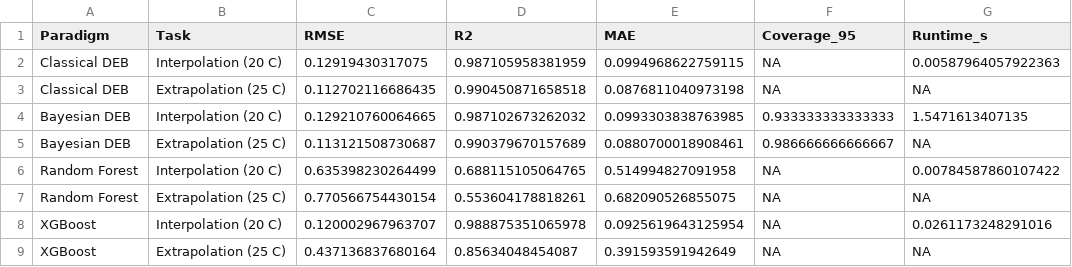
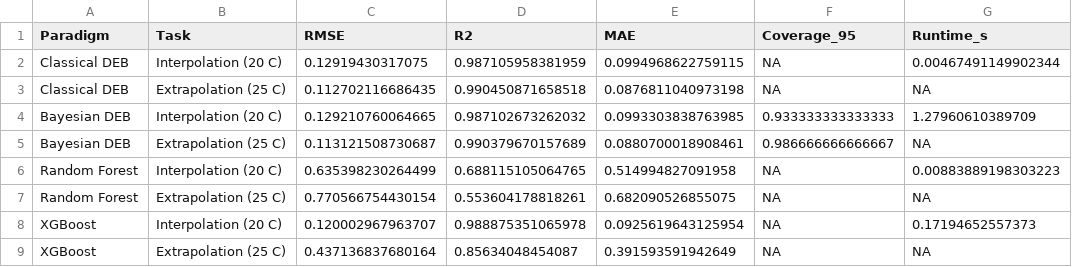
Before and after one commit to sciom/DEB_paradigm_comparison, a CSV file: benchmark_results.csv, drawn as a sheet.

Commit message:
Update benchmark results and add graphical abstract
- Regenerated benchmark figure with XGBoost in all panels
- Updated CSV results from fresh run (set.seed(42))
- Added graphical abstract PNG (portrait, 1914x3567px, 300 DPI)
- Removed stale LaTeX build artifacts

```diff
--- a/benchmark_results.csv
+++ b/benchmark_results.csv
@@ -1,9 +1,9 @@
 "Paradigm","Task","RMSE","R2","MAE","Coverage_95","Runtime_s"
-"Classical DEB","Interpolation (20 C)",0.12919430317075,0.987105958381959,0.0994968622759115,NA,0.00587964057922363
+"Classical DEB","Interpolation (20 C)",0.12919430317075,0.987105958381959,0.0994968622759115,NA,0.00467491149902344
 "Classical DEB","Extrapolation (25 C)",0.112702116686435,0.990450871658518,0.0876811040973198,NA,NA
-"Bayesian DEB","Interpolation (20 C)",0.129210760064665,0.987102673262032,0.0993303838763985,0.933333333333333,1.5471613407135
+"Bayesian DEB","Interpolation (20 C)",0.129210760064665,0.987102673262032,0.0993303838763985,0.933333333333333,1.27960610389709
 "Bayesian DEB","Extrapolation (25 C)",0.113121508730687,0.990379670157689,0.0880700018908461,0.986666666666667,NA
-"Random Forest","Interpolation (20 C)",0.635398230264499,0.688115105064765,0.514994827091958,NA,0.00784587860107422
+"Random Forest","Interpolation (20 C)",0.635398230264499,0.688115105064765,0.514994827091958,NA,0.00883889198303223
 "Random Forest","Extrapolation (25 C)",0.770566754430154,0.553604178818261,0.682090526855075,NA,NA
-"XGBoost","Interpolation (20 C)",0.120002967963707,0.988875351065978,0.0925619643125954,NA,0.0261173248291016
+"XGBoost","Interpolation (20 C)",0.120002967963707,0.988875351065978,0.0925619643125954,NA,0.17194652557373
 "XGBoost","Extrapolation (25 C)",0.437136837680164,0.85634048454087,0.391593591942649,NA,NA
```
Also changed, not shown: benchmark_results_misspec.csv, benchmark_results_multitemp.csv, 2 other files.
